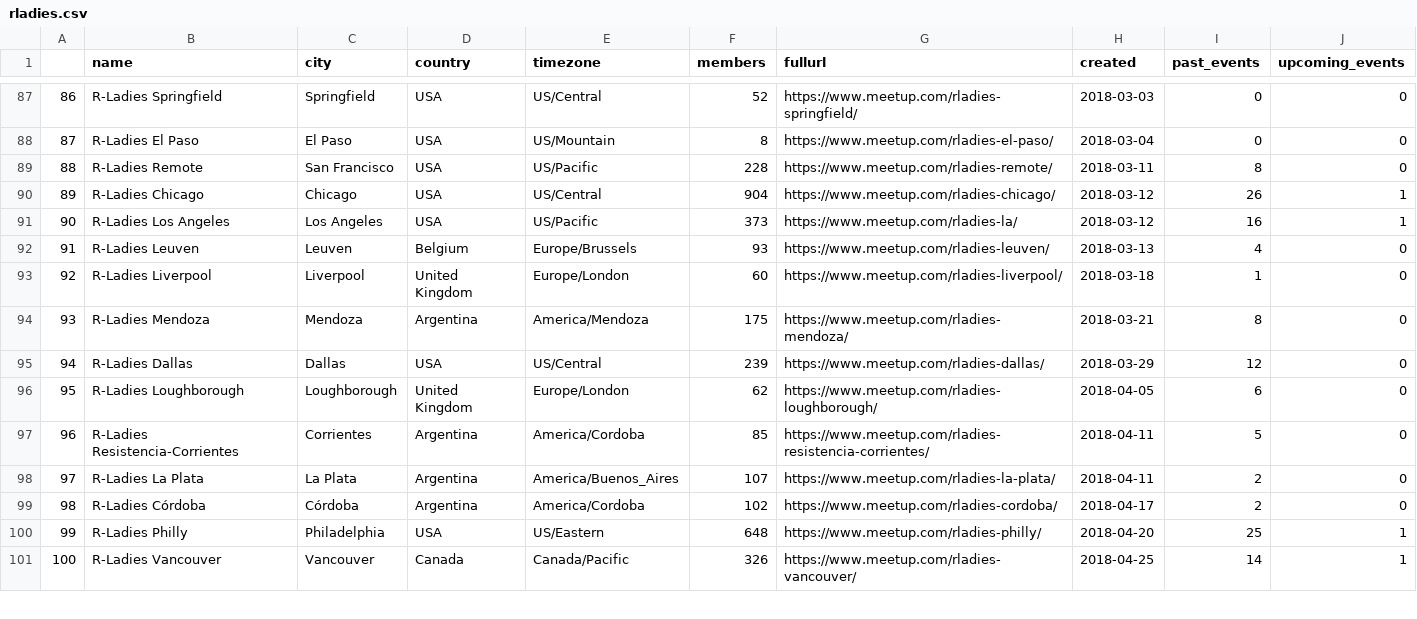
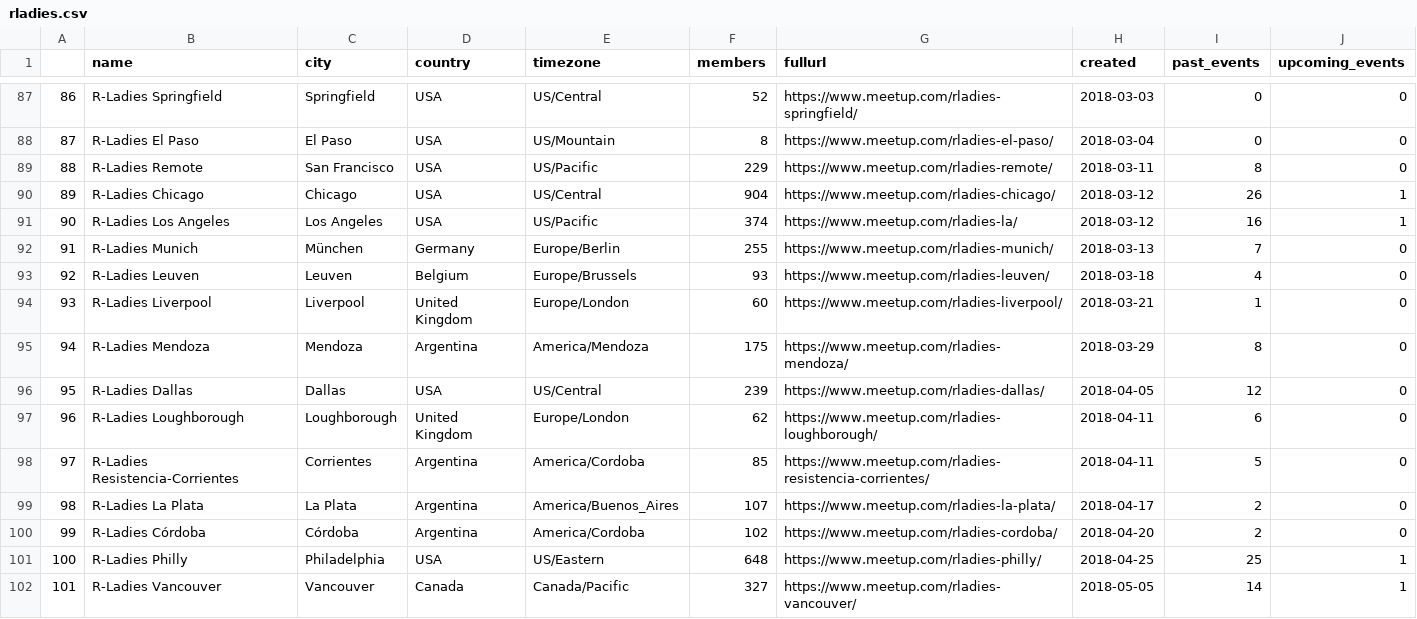
Before and after one commit to benubah/r-community-explorer, a CSV file: docs/data/rladies.csv, drawn as a sheet; only a part is shown, gaps mark what is left out; addresses are those after the commit; the diff covers the shown part only; the diff names each change by its address in the sheet, - before the commit and + after, or states it on an @@ line.

```diff
--- a/docs/data/rladies.csv
+++ b/docs/data/rladies.csv
@@ column A renumbered from row 6 down @@
-F89 (members): 228
+F89 (members): 229
-F91 (members): 373
+F91 (members): 374
+row 92: 91 | R-Ladies Munich | München | Germany | Europe/Berlin | 255 | https://www.meetup.com/rladies-munich/ | 2018-03-13 | 7 | 0
-H93 (created): 2018-03-13
+H93 (created): 2018-03-18
-H94 (created): 2018-03-18
+H94 (created): 2018-03-21
-H95 (created): 2018-03-21
+H95 (created): 2018-03-29
-H96 (created): 2018-03-29
+H96 (created): 2018-04-05
-H97 (created): 2018-04-05
+H97 (created): 2018-04-11
-H99 (created): 2018-04-11
+H99 (created): 2018-04-17
-H100 (created): 2018-04-17
+H100 (created): 2018-04-20
-H101 (created): 2018-04-20
+H101 (created): 2018-04-25
-F102 (members): 326
+F102 (members): 327
-H102 (created): 2018-04-25
+H102 (created): 2018-05-05
```
Also changed, not shown: 2 added rows, 2 removed rows and 95 edited cells elsewhere in this file, docs/data/rugs.csv, 6 other files.
